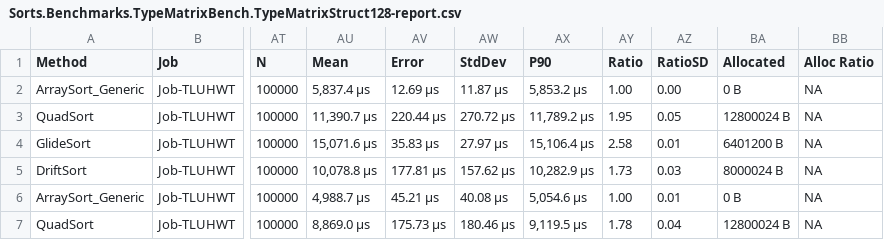
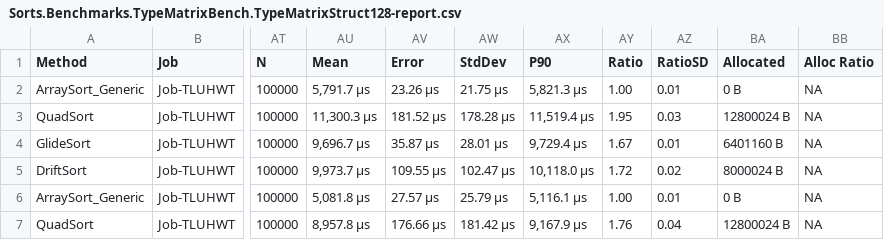
Before and after one commit to ShuiRuTian/csharp-sorts, a CSV file: benchmarks/results/Sorts.Benchmarks.TypeMatrixBench.TypeMatrixStruct128-report.csv, drawn as a sheet; only a part is shown, gaps mark what is left out; the diff covers the shown part only; the diff names each change by its address in the sheet, - before the commit and + after, or states it on an @@ line.

```diff
--- a/benchmarks/results/Sorts.Benchmarks.TypeMatrixBench.TypeMatrixStruct128-report.csv
+++ b/benchmarks/results/Sorts.Benchmarks.TypeMatrixBench.TypeMatrixStruct128-report.csv
-AU2 (Mean): 5,837.4 μs
+AU2 (Mean): 5,791.7 μs
-AV2 (Error): 12.69 μs
+AV2 (Error): 23.26 μs
-AW2 (StdDev): 11.87 μs
+AW2 (StdDev): 21.75 μs
-AX2 (P90): 5,853.2 μs
+AX2 (P90): 5,821.3 μs
-AZ2 (RatioSD): 0.00
+AZ2 (RatioSD): 0.01
-AU3 (Mean): 11,390.7 μs
+AU3 (Mean): 11,300.3 μs
-AV3 (Error): 220.44 μs
+AV3 (Error): 181.52 μs
-AW3 (StdDev): 270.72 μs
+AW3 (StdDev): 178.28 μs
-AX3 (P90): 11,789.2 μs
+AX3 (P90): 11,519.4 μs
-AZ3 (RatioSD): 0.05
+AZ3 (RatioSD): 0.03
-AU4 (Mean): 15,071.6 μs
+AU4 (Mean): 9,696.7 μs
-AV4 (Error): 35.83 μs
+AV4 (Error): 35.87 μs
-AW4 (StdDev): 27.97 μs
+AW4 (StdDev): 28.01 μs
-AX4 (P90): 15,106.4 μs
+AX4 (P90): 9,729.4 μs
-AY4 (Ratio): 2.58
+AY4 (Ratio): 1.67
-BA4 (Allocated): 6401200 B
+BA4 (Allocated): 6401160 B
-AU5 (Mean): 10,078.8 μs
+AU5 (Mean): 9,973.7 μs
-AV5 (Error): 177.81 μs
+AV5 (Error): 109.55 μs
-AW5 (StdDev): 157.62 μs
+AW5 (StdDev): 102.47 μs
-AX5 (P90): 10,282.9 μs
+AX5 (P90): 10,118.0 μs
-AY5 (Ratio): 1.73
+AY5 (Ratio): 1.72
-AZ5 (RatioSD): 0.03
+AZ5 (RatioSD): 0.02
-AU6 (Mean): 4,988.7 μs
+AU6 (Mean): 5,081.8 μs
-AV6 (Error): 45.21 μs
+AV6 (Error): 27.57 μs
-AW6 (StdDev): 40.08 μs
+AW6 (StdDev): 25.79 μs
-AX6 (P90): 5,054.6 μs
+AX6 (P90): 5,116.1 μs
-AU7 (Mean): 8,869.0 μs
+AU7 (Mean): 8,957.8 μs
-AV7 (Error): 175.73 μs
+AV7 (Error): 176.66 μs
-AW7 (StdDev): 180.46 μs
+AW7 (StdDev): 181.42 μs
-AX7 (P90): 9,119.5 μs
+AX7 (P90): 9,167.9 μs
-AY7 (Ratio): 1.78
+AY7 (Ratio): 1.76
```
Also changed, not shown: 55 edited cells elsewhere in this file, benchmarks/results/Sorts.Benchmarks.BaselineBench-report.csv, benchmarks/results/Sorts.Benchmarks.CoreMatrixBench-report.csv, 14 other files.
